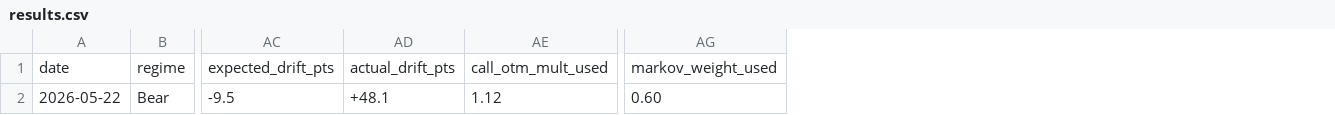
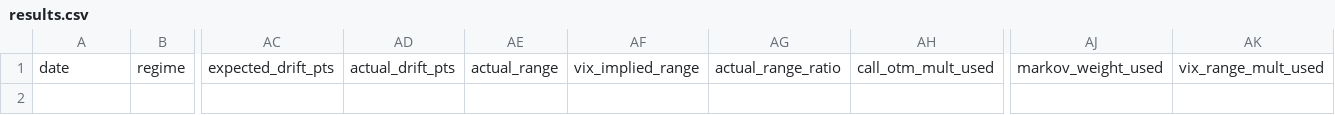
Before and after one commit to Anit0607/Merged-Nifty-Intraday-Analysis, a CSV file: results.csv, drawn as a sheet; only a part is shown, gaps mark what is left out; removed rows and columns are numbered as before the commit, all else as after; rows hold the shown columns only; the diff names each change by its address in the sheet, - before the commit and + after, or states it on an @@ line.

Commit message:
results.csv: reset to 37-col header (fix column mismatch)

```diff
--- a/results.csv
+++ b/results.csv
+column AE, row 1: actual_range
+column AF, row 1: vix_implied_range
+column AG, row 1: actual_range_ratio
+column AK, row 1: vix_range_mult_used
-row 2: 2026-05-22 | Bear | -9.5 | +48.1 | 1.12 | 0.60
```
